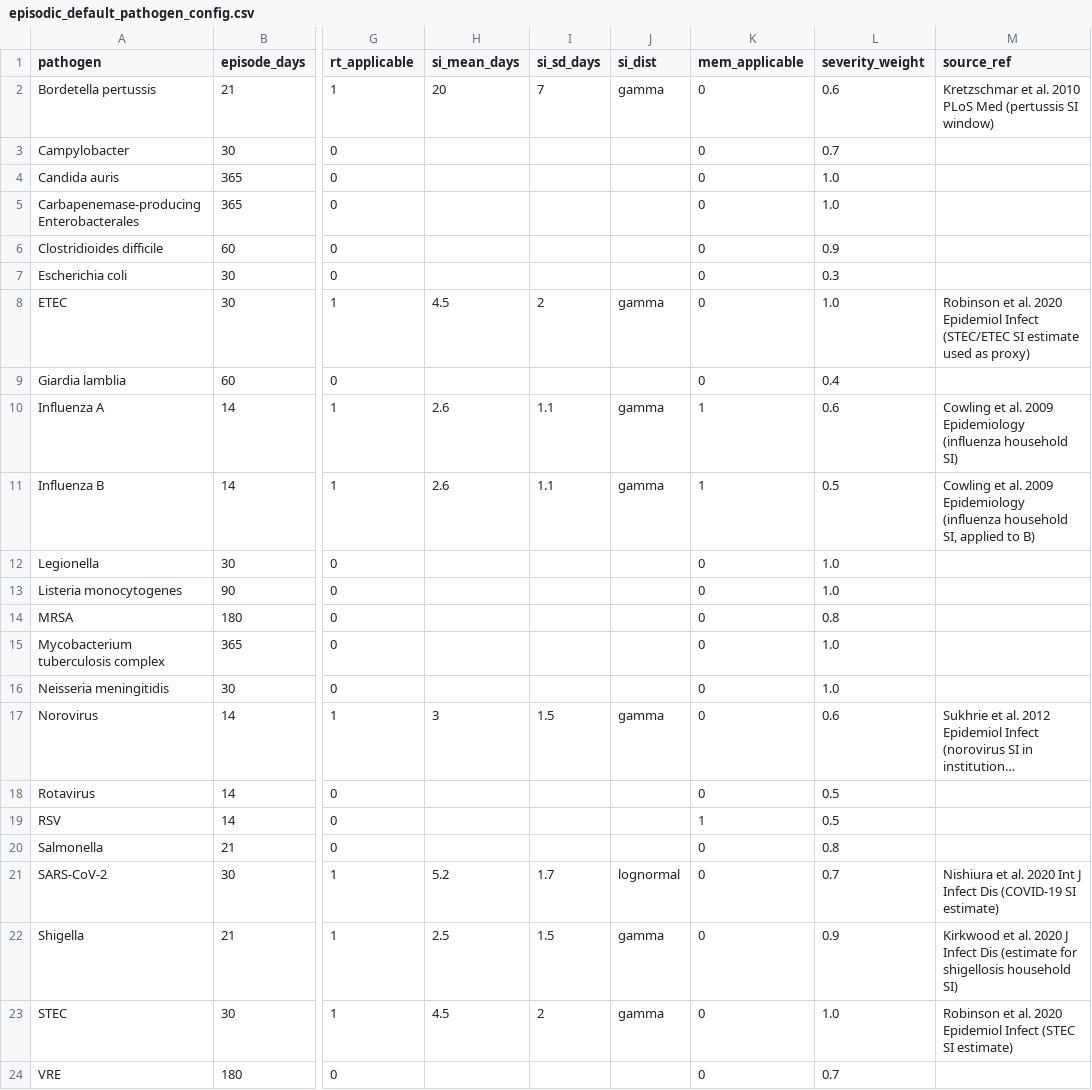
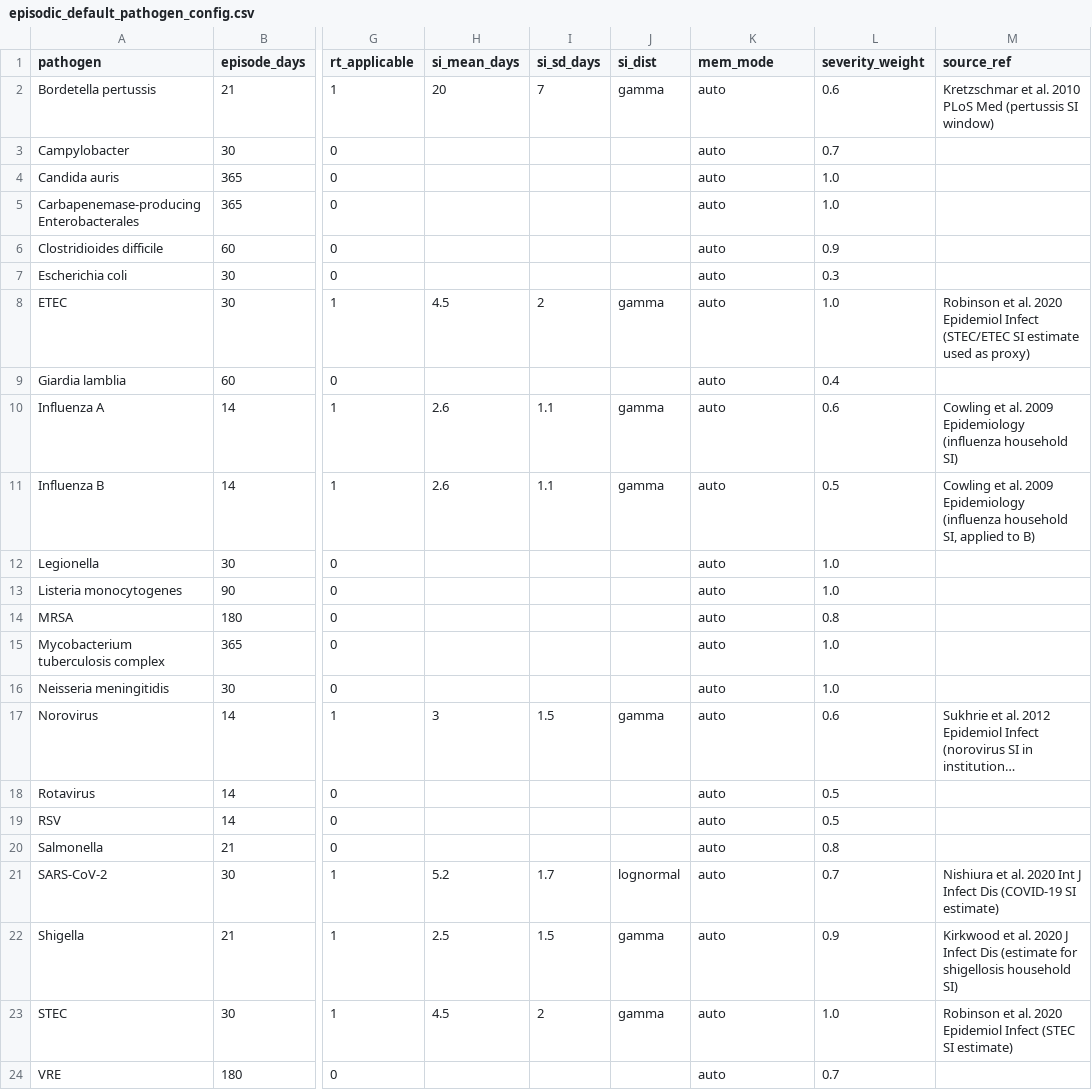
Before and after one commit to certe-medical-epidemiology/EpiSODIC, a CSV file: inst/config/episodic_default_pathogen_config.csv, drawn as a sheet; only a part is shown, gaps mark what is left out; long unchanged cells end in …; the diff names each change by its address in the sheet, - before the commit and + after, or states it on an @@ line.

```diff
--- a/inst/config/episodic_default_pathogen_config.csv
+++ b/inst/config/episodic_default_pathogen_config.csv
-K1: mem_applicable
+K1: mem_mode
-K2:K9 (mem_mode): 0
+K2:K9 (mem_mode): auto
-K10:K11 (mem_mode): 1
+K10:K11 (mem_mode): auto
-K12:K18 (mem_mode): 0
+K12:K18 (mem_mode): auto
-K19 (mem_mode): 1
+K19 (mem_mode): auto
-K20:K24 (mem_mode): 0
+K20:K24 (mem_mode): auto
```
Also changed, not shown: 22 other files.
